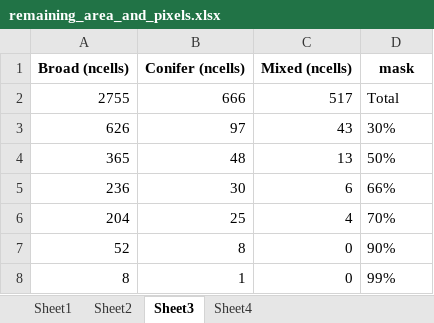
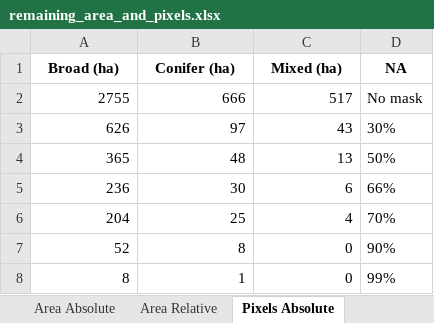
Before and after one commit to dsntmattr/ba_thesis_flood_forest, an Excel workbook: output/remaining_area_and_pixels.xlsx, sheet Pixels Absolute, drawn as a sheet; values as stored, in another font and other column widths than the file's, no borders; removed rows and columns are numbered as before the commit, all else as after; the diff names each change by its address in the sheet, - before the commit and + after, or states it on an @@ line.

```diff
--- a/output/remaining_area_and_pixels.xlsx (sheet Pixels Absolute)
+++ b/output/remaining_area_and_pixels.xlsx (sheet Pixels Absolute)
-sheet tab: Sheet1
+sheet tab: Area Absolute
-sheet tab: Sheet2
+sheet tab: Area Relative
-sheet tab: Sheet3
+sheet tab: Pixels Absolute
-row 1: Broad (ncells) | Conifer (ncells) | Mixed (ncells) | mask
+row 1: Broad (ha) | Conifer (ha) | Mixed (ha) | NA
-D2: Total
+D2: No mask
```
Also changed, not shown: sheet Area Relative, sheet Pixels Relative, sheet Area Absolute, other sheet tabs, 1 other file.
